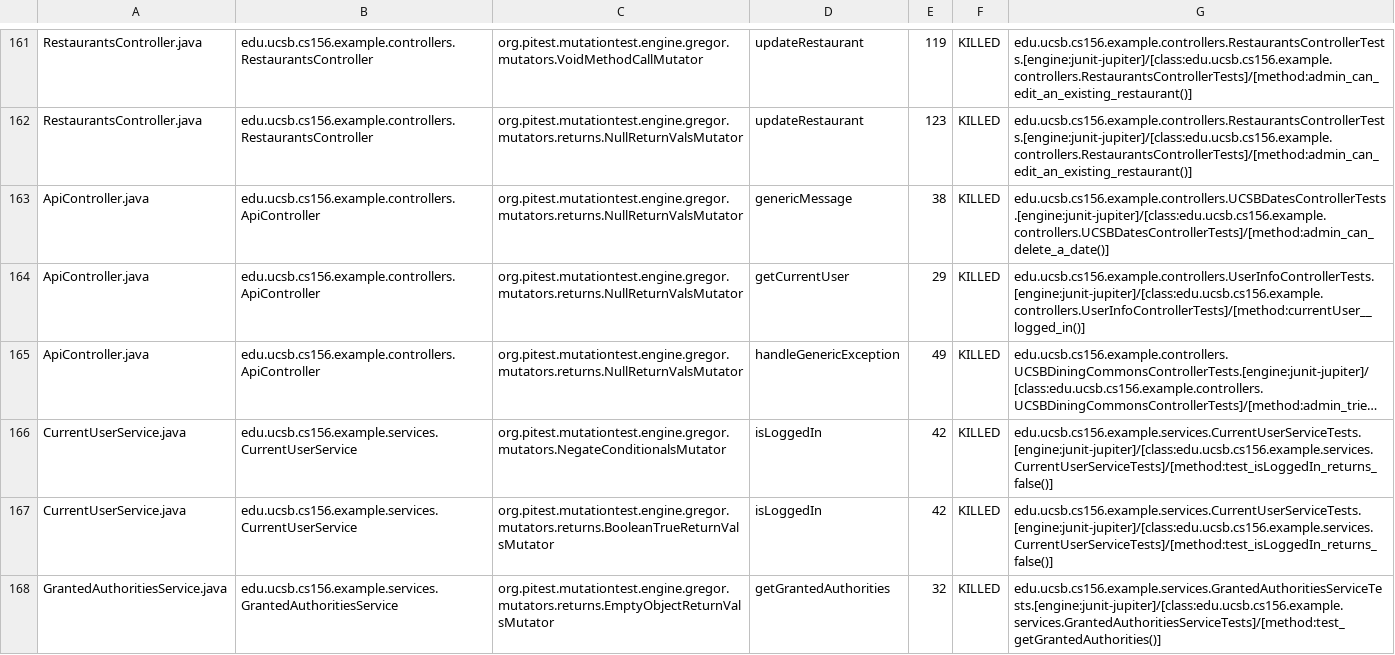
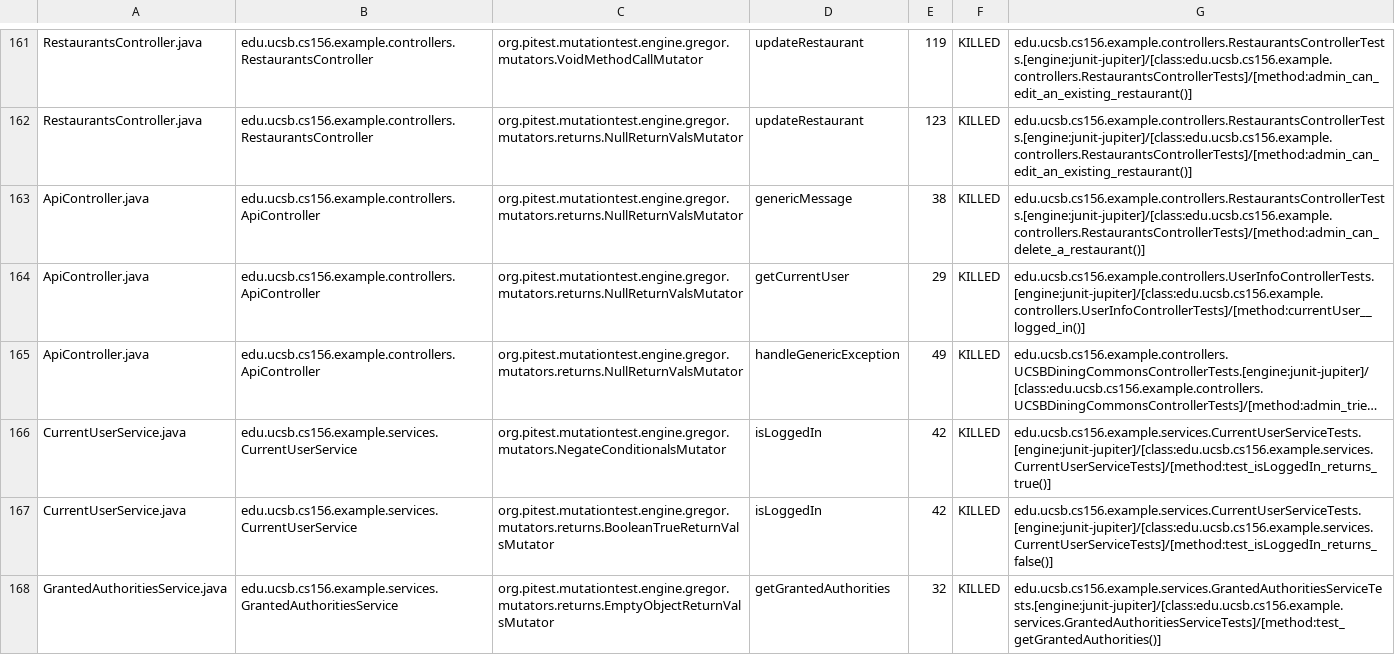
Before and after one commit to ucsb-cs156-s24/team03-s24-5pm-6, a CSV file: prs/99/pitest/mutations.csv, drawn as a sheet; only a part is shown, gaps mark what is left out; long unchanged cells end in …; the diff names each change by its address in the sheet, - before the commit and + after, or states it on an @@ line.

Commit message:
Deploying to gh-pages from @ ucsb-cs156-s24/team03-s24-5pm-6@a8a946f4b80efd32232c328af3a3b40cdc5b3252 🚀

```diff
--- a/prs/99/pitest/mutations.csv
+++ b/prs/99/pitest/mutations.csv
-G163: edu.ucsb.cs156.example.controllers.UCSBDatesControllerTests.[engine:junit-jupiter]/[class:edu.ucsb.cs156.example.controllers.UCSBDatesControllerTests]/[method:admin_can_delete_a_date()]
+G163: edu.ucsb.cs156.example.controllers.RestaurantsControllerTests.[engine:junit-jupiter]/[class:edu.ucsb.cs156.example.controllers.RestaurantsControllerTests]/[method:admin_can_delete_a_restaurant()]
-G166: edu.ucsb.cs156.example.services.CurrentUserServiceTests.[engine:junit-jupiter]/[class:edu.ucsb.cs156.example.services.CurrentUserServiceTests]/[method:test_isLoggedIn_returns_false()]
+G166: edu.ucsb.cs156.example.services.CurrentUserServiceTests.[engine:junit-jupiter]/[class:edu.ucsb.cs156.example.services.CurrentUserServiceTests]/[method:test_isLoggedIn_returns_true()]
```
Also changed, not shown: 18 other files.
